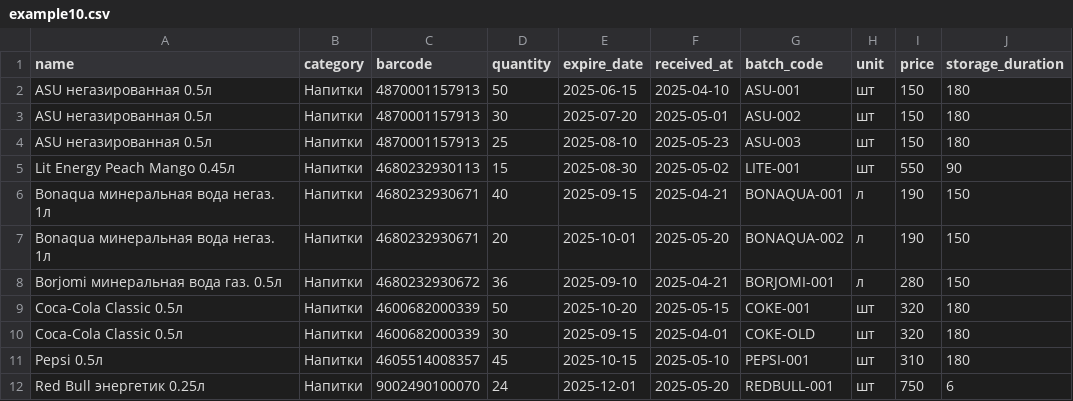
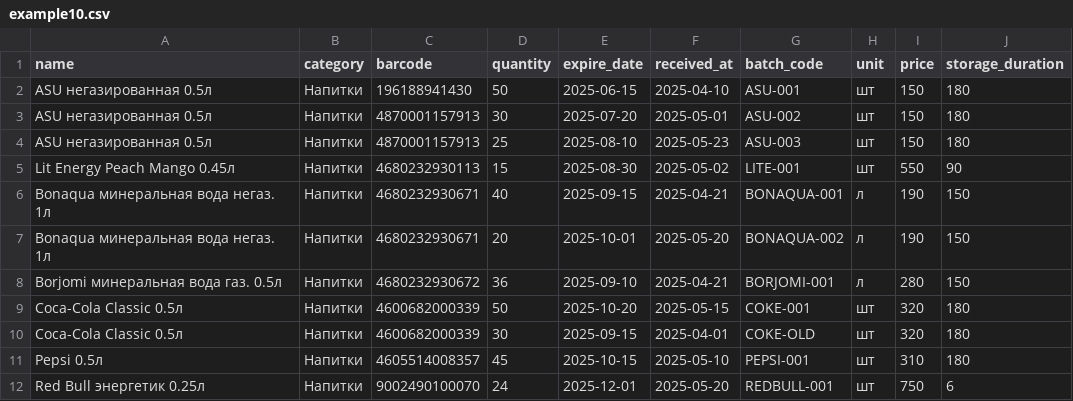
Before and after one commit to Raussky/aiventory-backend, a CSV file: example10.csv, drawn as a sheet; only a part is shown; the diff names each change by its address in the sheet, - before the commit and + after, or states it on an @@ line.

```diff
--- a/example10.csv
+++ b/example10.csv
-C2 (barcode): 4870001157913
+C2 (barcode): 196188941430
```
Also changed, not shown: 8 other files.
